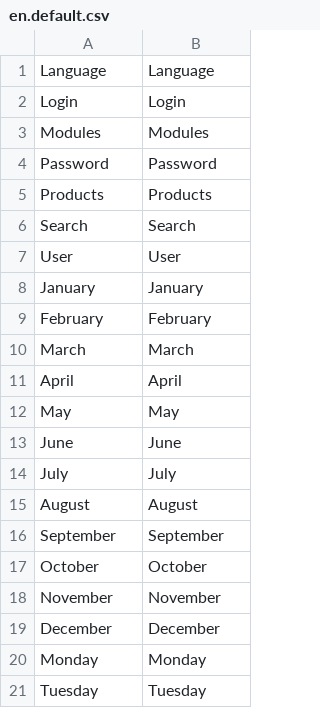
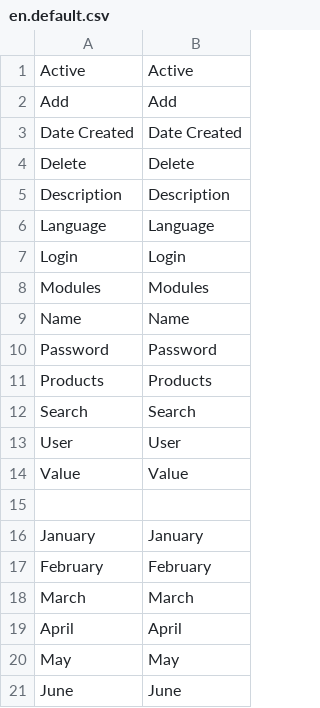
Before and after one commit to Ator9/UX-CMS, a CSV file: admin/locale/en.default.csv, drawn as a sheet; only a part is shown; the shorter side is filled out with more unchanged rows; the diff names each change by its address in the sheet, - before the commit and + after, or states it on an @@ line.

```diff
--- a/admin/locale/en.default.csv
+++ b/admin/locale/en.default.csv
+row 1: Active | Active
+row 2: Add | Add
+row 3: Date Created | Date Created
+row 4: Delete | Delete
+row 5: Description | Description
+row 9: Name | Name
+row 14: Value | Value
+row 15: (empty)
```
Also changed, not shown: admin/locale/es.default.csv, 4 other files.
